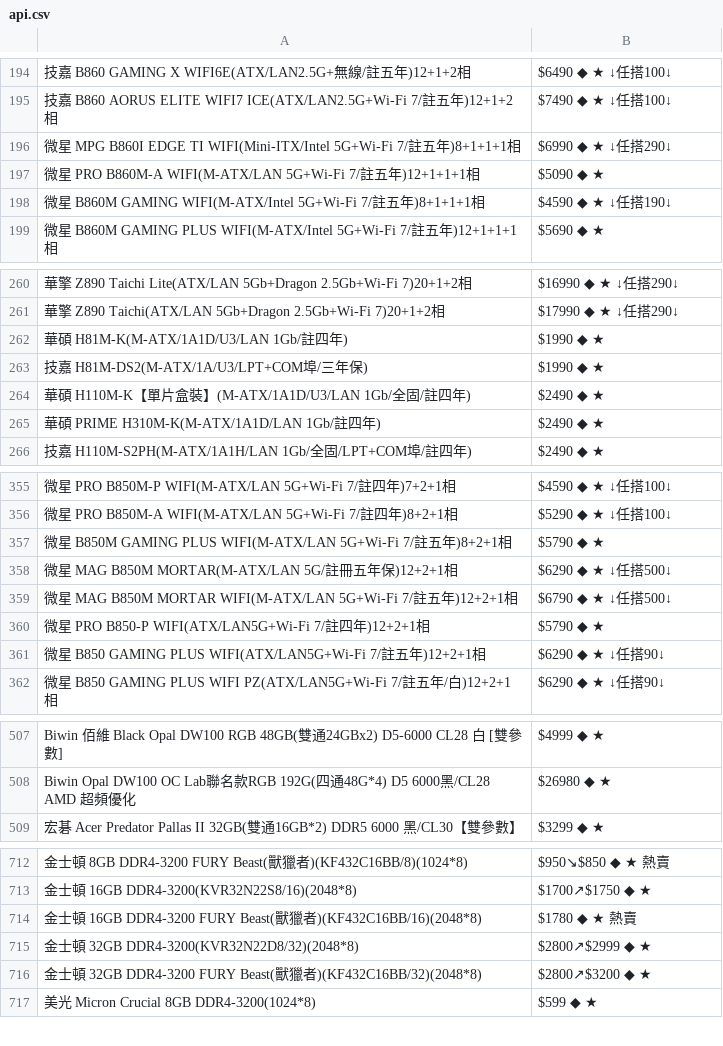
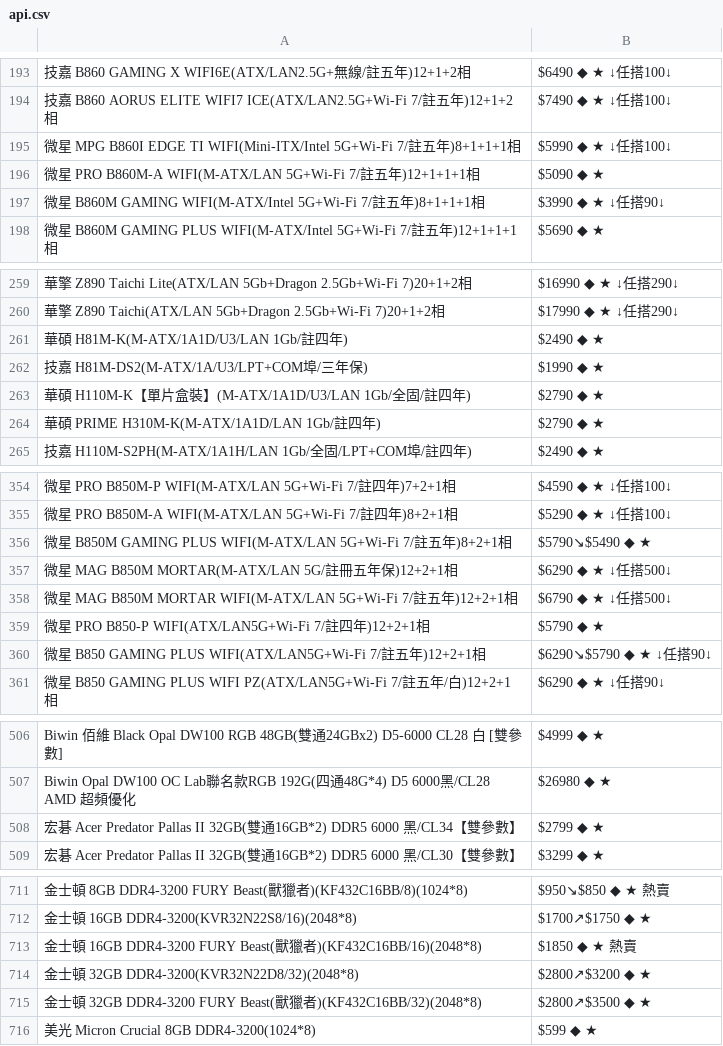
Before and after one commit to suouwang/ops_mid, a CSV file: api.csv, drawn as a sheet; only a part is shown, gaps mark what is left out; addresses are those after the commit; the diff covers the shown part only; the diff names each change by its address in the sheet, - before the commit and + after, or states it on an @@ line.

```diff
--- a/api.csv
+++ b/api.csv
-B195: $6990 ◆ ★ ↓任搭290↓
+B195: $5990 ◆ ★ ↓任搭100↓
-B197: $4590 ◆ ★ ↓任搭190↓
+B197: $3990 ◆ ★ ↓任搭90↓
-B261: $1990 ◆ ★
+B261: $2490 ◆ ★
-B263:B264: $2490 ◆ ★
+B263:B264: $2790 ◆ ★
-B356: $5790 ◆ ★
+B356: $5790↘$5490 ◆ ★
-B360: $6290 ◆ ★ ↓任搭90↓
+B360: $6290↘$5790 ◆ ★ ↓任搭90↓
+row 508: 宏碁 Acer Predator Pallas II 32GB(雙通16GB*2) DDR5 6000 黑/CL34【雙參數】 | $2799 ◆ ★
-B713: $1780 ◆ ★ 熱賣
+B713: $1850 ◆ ★ 熱賣
-B714: $2800↗$2999 ◆ ★
+B714: $2800↗$3200 ◆ ★
-B715: $2800↗$3200 ◆ ★
+B715: $2800↗$3500 ◆ ★
```
Also changed, not shown: 3 added rows, 5 removed rows and 32 edited cells elsewhere in this file, 1 other file.
